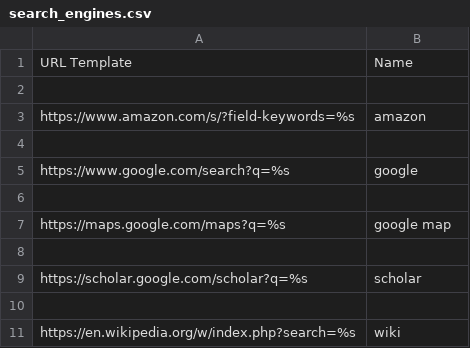
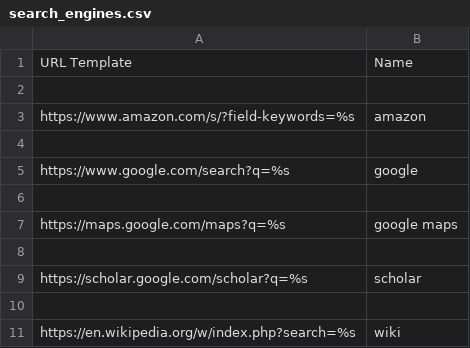
Before and after one commit to CameronSBell/knausj_talon, a CSV file: settings/search_engines.csv, drawn as a sheet.

Commit message:
changed google map search engine to google maps to stop conflict

```diff
--- a/settings/search_engines.csv
+++ b/settings/search_engines.csv
@@ -6,3 +6,3 @@ https://www.google.com/search?q=%s,google
 
-https://maps.google.com/maps?q=%s,google map
+https://maps.google.com/maps?q=%s,google maps
 
```
